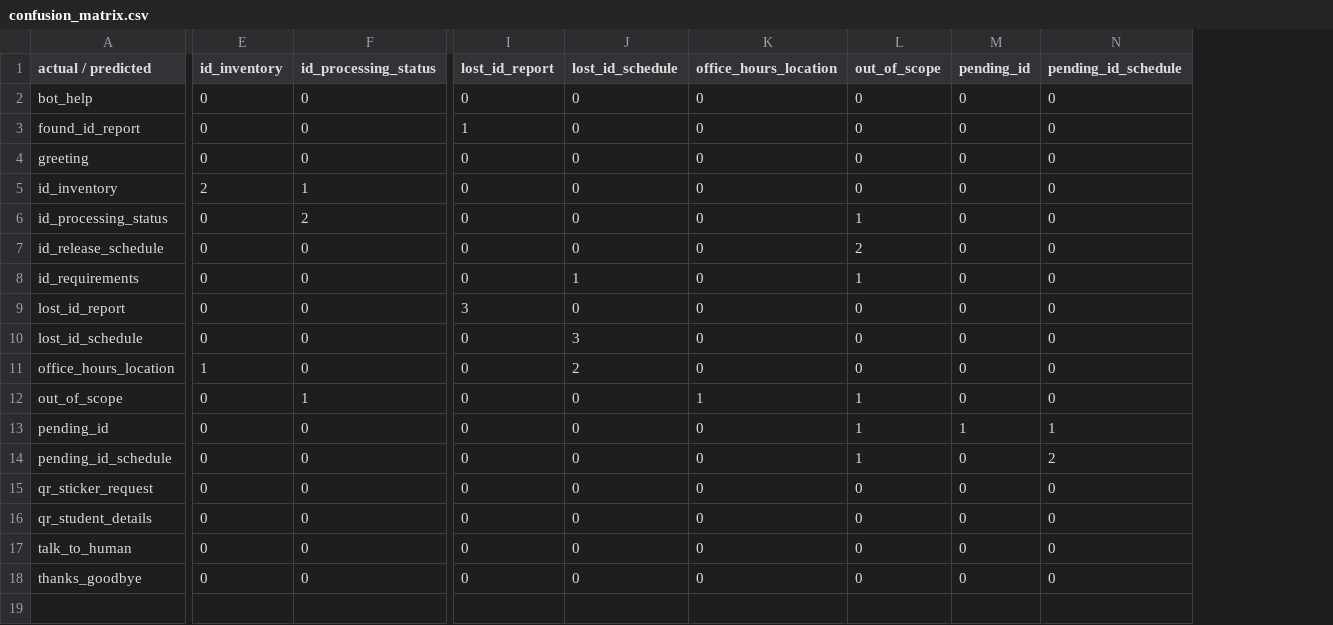
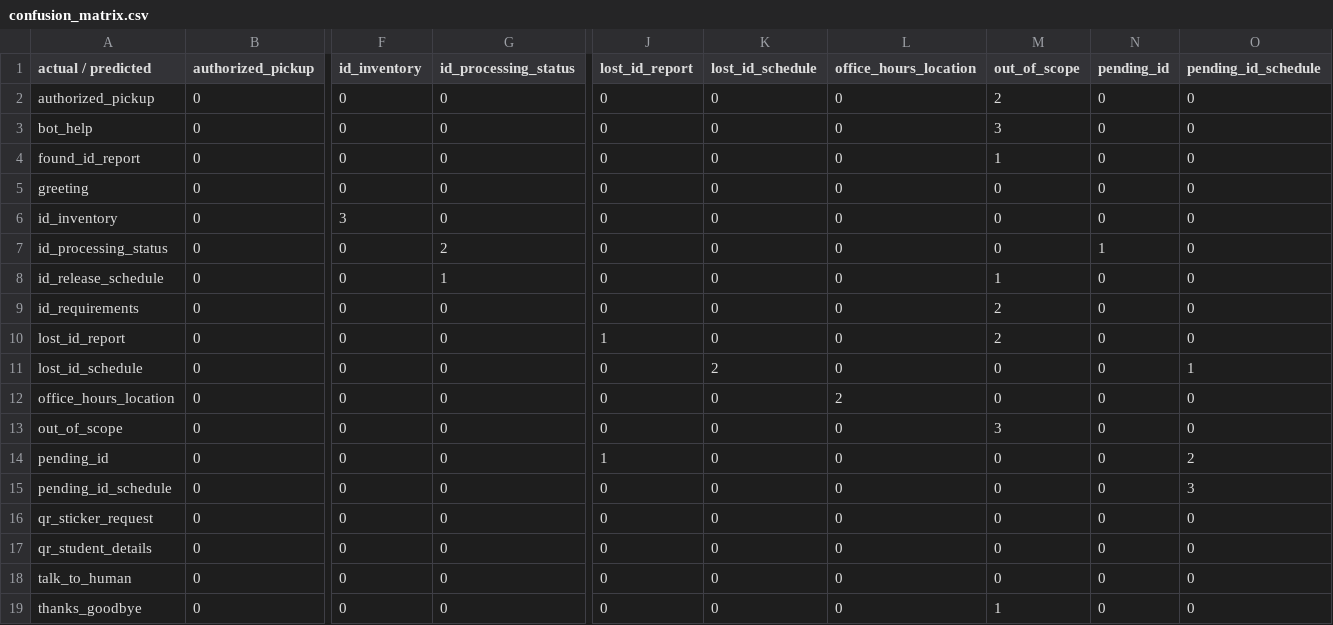
Before and after one commit to StillChoosingYou/AI-chatbot, a CSV file: data/training/confusion_matrix.csv, drawn as a sheet; only a part is shown, gaps mark what is left out; addresses are those after the commit; rows hold the shown columns only; the diff covers the shown part only; the diff names each change by its address in the sheet, - before the commit and + after, or states it on an @@ line.

```diff
--- a/data/training/confusion_matrix.csv
+++ b/data/training/confusion_matrix.csv
+column B (authorized_pickup), rows 3-19: all 0
+row 2: authorized_pickup | 0 | 0 | 0 | 0 | 0 | 0 | 2 | 0 | 0
-M3 (out_of_scope): 0
+M3 (out_of_scope): 3
-J4 (lost_id_report): 1
+J4 (lost_id_report): 0
-M4 (out_of_scope): 0
+M4 (out_of_scope): 1
-F6 (id_inventory): 2
+F6 (id_inventory): 3
-G6 (id_processing_status): 1
+G6 (id_processing_status): 0
-M7 (out_of_scope): 1
+M7 (out_of_scope): 0
-N7 (pending_id): 0
+N7 (pending_id): 1
-G8 (id_processing_status): 0
+G8 (id_processing_status): 1
-M8 (out_of_scope): 2
+M8 (out_of_scope): 1
-K9 (lost_id_schedule): 1
+K9 (lost_id_schedule): 0
-M9 (out_of_scope): 1
+M9 (out_of_scope): 2
-J10 (lost_id_report): 3
+J10 (lost_id_report): 1
-M10 (out_of_scope): 0
+M10 (out_of_scope): 2
-K11 (lost_id_schedule): 3
+K11 (lost_id_schedule): 2
-O11 (pending_id_schedule): 0
+O11 (pending_id_schedule): 1
-F12 (id_inventory): 1
+F12 (id_inventory): 0
-K12 (lost_id_schedule): 2
+K12 (lost_id_schedule): 0
-L12 (office_hours_location): 0
+L12 (office_hours_location): 2
-G13 (id_processing_status): 1
+G13 (id_processing_status): 0
-L13 (office_hours_location): 1
+L13 (office_hours_location): 0
-M13 (out_of_scope): 1
+M13 (out_of_scope): 3
-J14 (lost_id_report): 0
+J14 (lost_id_report): 1
-M14:M15 (out_of_scope): 1
+M14:M15 (out_of_scope): 0
-N14 (pending_id): 1
+N14 (pending_id): 0
-O14 (pending_id_schedule): 1
+O14 (pending_id_schedule): 2
-O15 (pending_id_schedule): 2
+O15 (pending_id_schedule): 3
-M19 (out_of_scope): 0
+M19 (out_of_scope): 1
```
Also changed, not shown: 9 edited cells elsewhere in this file, data/training/predictions.csv, property_management_dataset.csv, 25 other files.
